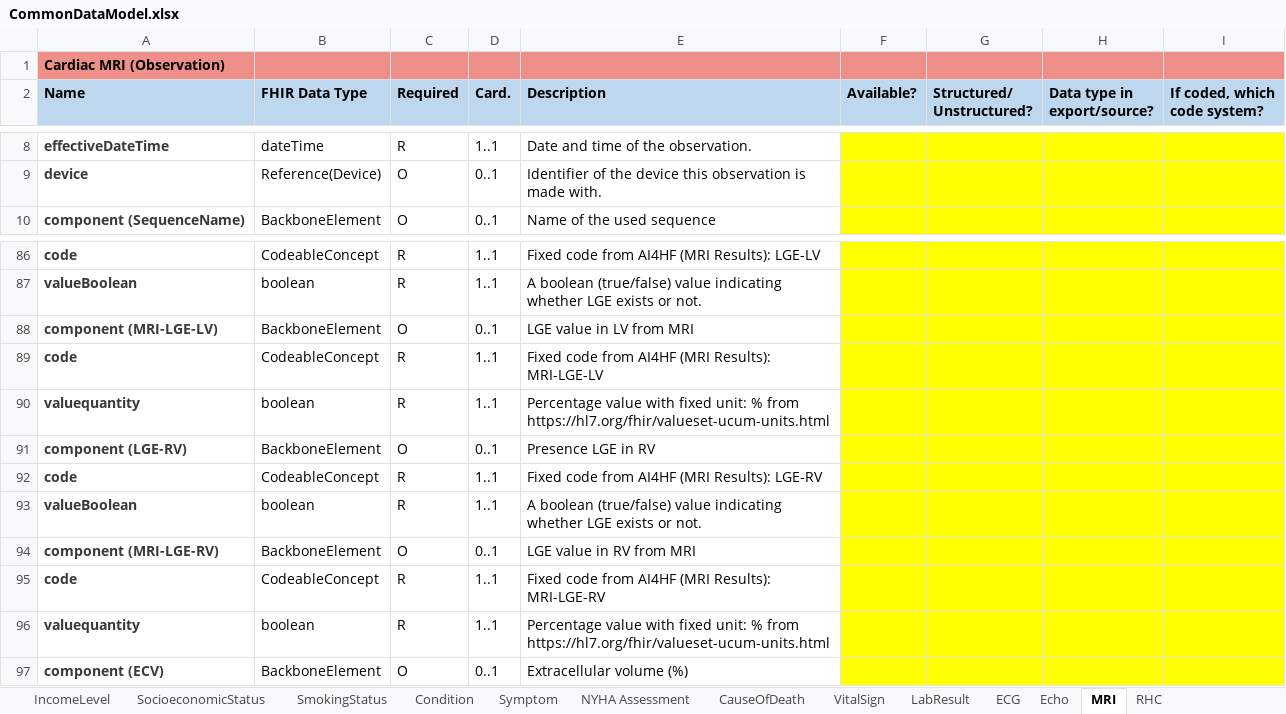
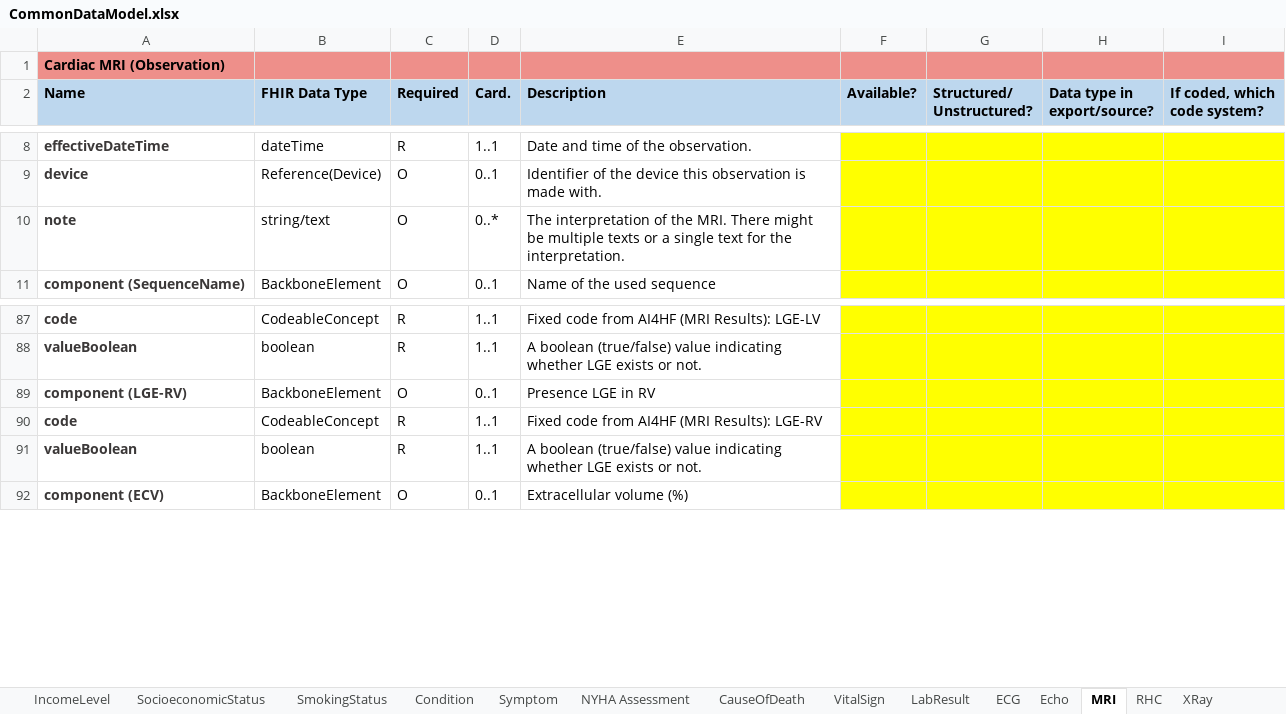
Before and after one commit to DataTools4Heart/common-data-model, an Excel workbook: CommonDataModel.xlsx, sheet MRI, drawn as a sheet; only a part is shown, gaps mark what is left out; values as stored, in another font and other column widths than the file's, no borders; removed rows and columns are numbered as before the commit, all else as after; the diff names each change by its address in the sheet, - before the commit and + after, or states it on an @@ line.

```diff
--- a/CommonDataModel.xlsx (sheet MRI)
+++ b/CommonDataModel.xlsx (sheet MRI)
+sheet tab: XRay
+row 10: note | string/text | O | 0..* | The interpretation of the MRI. There might be multiple texts or a single text for the interpretation.
-row 88: component (MRI-LGE-LV) | BackboneElement | O | 0..1 | LGE value in LV from MRI
-row 89: code | CodeableConcept | R | 1..1 | Fixed code from AI4HF (MRI Results): MRI-LGE-LV
-row 90: valuequantity | boolean | R | 1..1 | Percentage value with fixed unit: % from https://hl7.org/fhir/valueset-ucum-units.html
-row 94: component (MRI-LGE-RV) | BackboneElement | O | 0..1 | LGE value in RV from MRI
-row 95: code | CodeableConcept | R | 1..1 | Fixed code from AI4HF (MRI Results): MRI-LGE-RV
-row 96: valuequantity | boolean | R | 1..1 | Percentage value with fixed unit: % from https://hl7.org/fhir/valueset-ucum-units.html
```
Also changed, not shown: sheet RHC, sheet ECG, sheet Echo, sheet Procedure, other sheet tabs, 2 other files.
